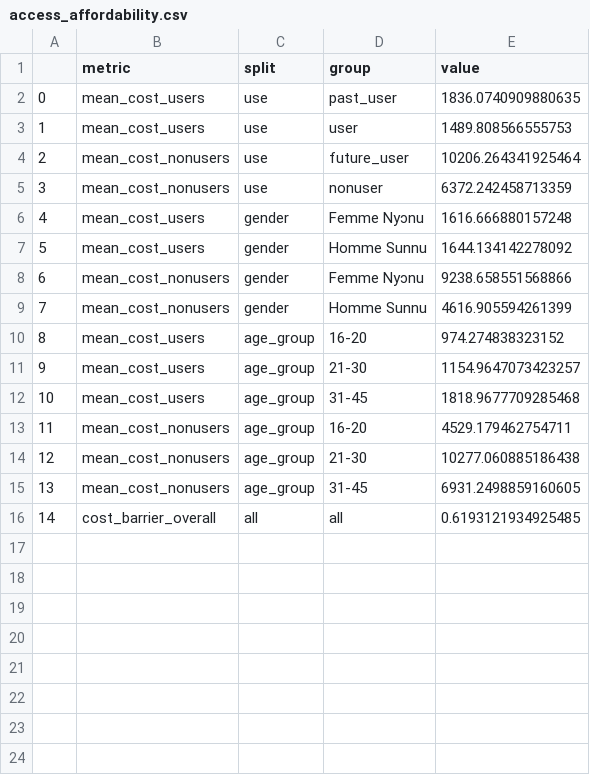
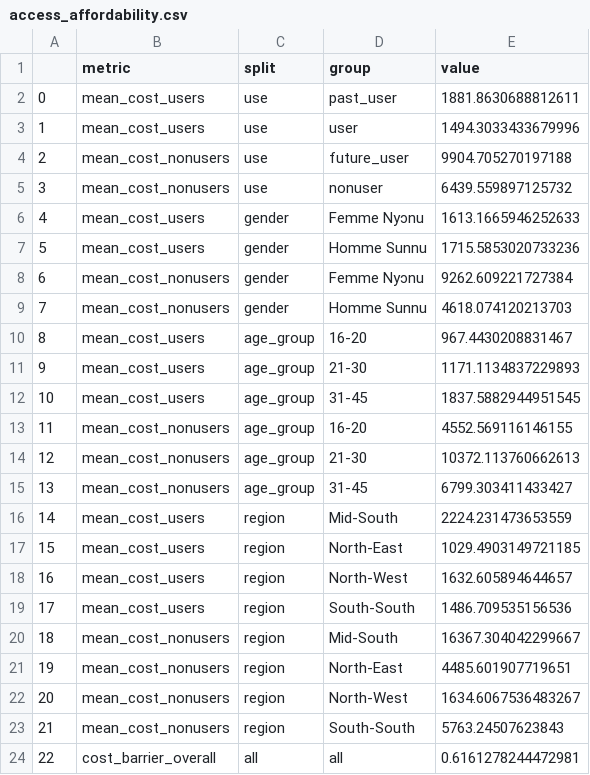
Before and after one commit to KHobbs3/FEM-Benin-Formative-Research-2026, a CSV file: data/access_affordability.csv, drawn as a sheet; addresses are those after the commit; the diff names each change by its address in the sheet, - before the commit and + after, or states it on an @@ line.

```diff
--- a/data/access_affordability.csv
+++ b/data/access_affordability.csv
-E2 (value): 1836.0740909880635
+E2 (value): 1881.8630688812611
-E3 (value): 1489.808566555753
+E3 (value): 1494.3033433679996
-E4 (value): 10206.264341925464
+E4 (value): 9904.705270197188
-E5 (value): 6372.242458713359
+E5 (value): 6439.559897125732
-E6 (value): 1616.666880157248
+E6 (value): 1613.1665946252633
-E7 (value): 1644.134142278092
+E7 (value): 1715.5853020733236
-E8 (value): 9238.658551568866
+E8 (value): 9262.609221727384
-E9 (value): 4616.905594261399
+E9 (value): 4618.074120213703
-E10 (value): 974.274838323152
+E10 (value): 967.4430208831467
-E11 (value): 1154.9647073423257
+E11 (value): 1171.1134837229893
-E12 (value): 1818.9677709285468
+E12 (value): 1837.5882944951545
-E13 (value): 4529.179462754711
+E13 (value): 4552.569116146155
-E14 (value): 10277.060885186438
+E14 (value): 10372.113760662613
-E15 (value): 6931.2498859160605
+E15 (value): 6799.303411433427
+row 16: 14 | mean_cost_users | region | Mid-South | 2224.231473653559
+row 17: 15 | mean_cost_users | region | North-East | 1029.4903149721185
+row 18: 16 | mean_cost_users | region | North-West | 1632.605894644657
+row 19: 17 | mean_cost_users | region | South-South | 1486.709535156536
+row 20: 18 | mean_cost_nonusers | region | Mid-South | 16367.304042299667
+row 21: 19 | mean_cost_nonusers | region | North-East | 4485.601907719651
+row 22: 20 | mean_cost_nonusers | region | North-West | 1634.6067536483267
+row 23: 21 | mean_cost_nonusers | region | South-South | 5763.24507623843
@@ column A renumbered from row 24 down @@
-E24 (value): 0.6193121934925485
+E24 (value): 0.6161278244472981
```
Also changed, not shown: data/access_composite.csv, data/access_stockouts.csv, 3 other files.
